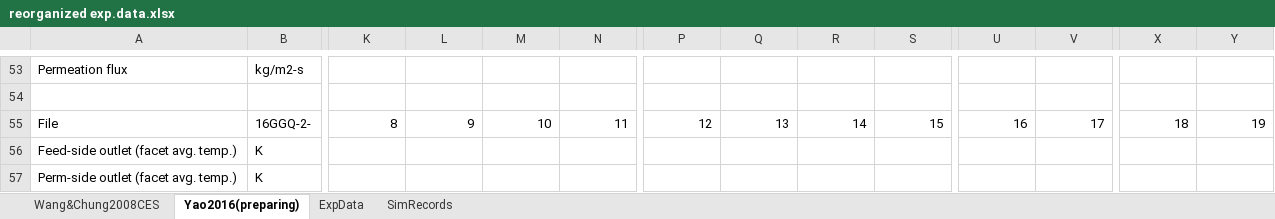
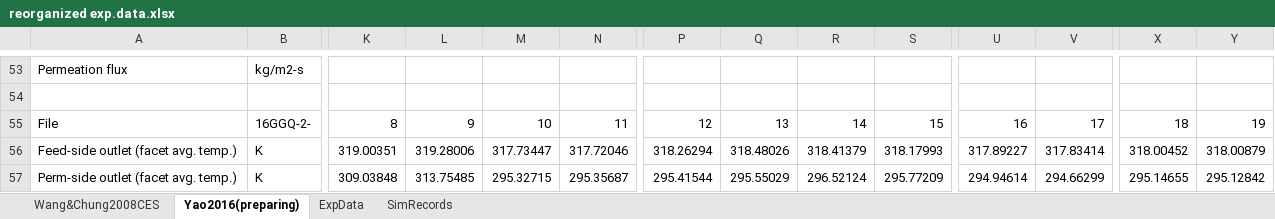
Before and after one commit to PatrickYao3030/md_fluent, an Excel workbook: bin/2d_s_cc/reorganized exp.data.xlsx, sheet Yao2016(preparing), drawn as a sheet; only a part is shown, gaps mark what is left out; values as stored, in another font and other column widths than the file's, no borders; the diff covers the shown part only; the diff names each change by its address in the sheet, - before the commit and + after, or states it on an @@ line.

```diff
--- a/bin/2d_s_cc/reorganized exp.data.xlsx (sheet Yao2016(preparing))
+++ b/bin/2d_s_cc/reorganized exp.data.xlsx (sheet Yao2016(preparing))
-K56: (empty)
+K56: 319.00351
-L56: (empty)
+L56: 319.28006
-M56: (empty)
+M56: 317.73447
-N56: (empty)
+N56: 317.72046
-P56: (empty)
+P56: 318.26294
-Q56: (empty)
+Q56: 318.48026
-R56: (empty)
+R56: 318.41379
-S56: (empty)
+S56: 318.17993
-U56: (empty)
+U56: 317.89227
-V56: (empty)
+V56: 317.83414
-X56: (empty)
+X56: 318.00452
-Y56: (empty)
+Y56: 318.00879
-K57: (empty)
+K57: 309.03848
-L57: (empty)
+L57: 313.75485
-M57: (empty)
+M57: 295.32715
-N57: (empty)
+N57: 295.35687
-P57: (empty)
+P57: 295.41544
-Q57: (empty)
+Q57: 295.55029
-R57: (empty)
+R57: 296.52124
-S57: (empty)
+S57: 295.77209
-U57: (empty)
+U57: 294.94614
-V57: (empty)
+V57: 294.66299
-X57: (empty)
+X57: 295.14655
-Y57: (empty)
+Y57: 295.12842
```
Also changed, not shown: 92 edited cells and cell formats elsewhere in this sheet, charts or pictures, 22 other files.
